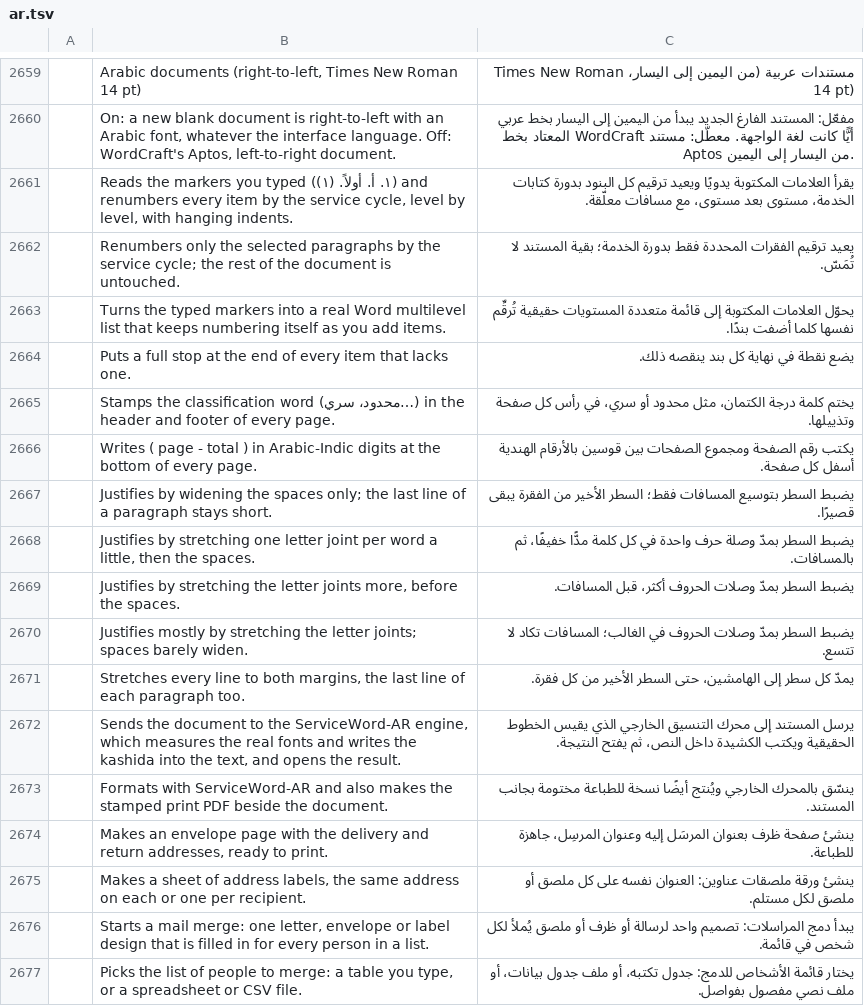
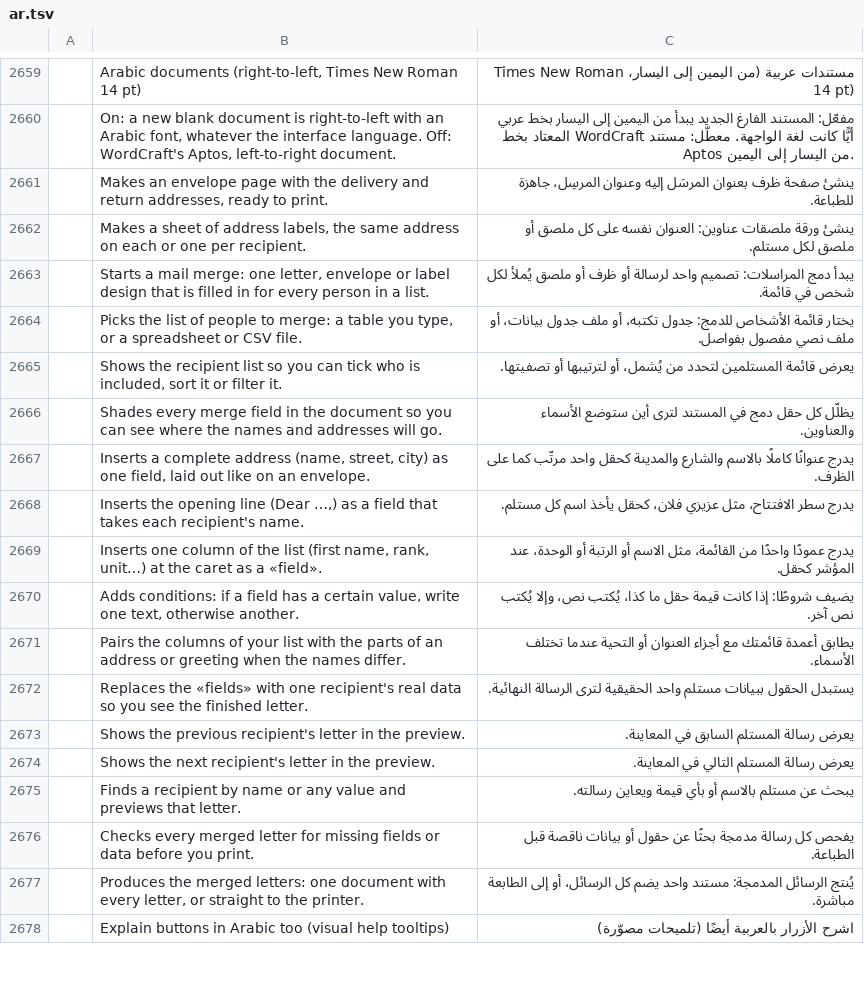
Before and after one commit to dometroniq-alt/wordcraft-ar, a TSV file: crates/ui-egui/src/i18n/ar.tsv, drawn as a sheet; only a part is shown, gaps mark what is left out; the shorter side is filled out with more unchanged rows; removed rows and columns are numbered as before the commit, all else as after; the diff covers the shown part only; the diff names each change by its address in the sheet, - before the commit and + after, or states it on an @@ line.

```diff
--- a/crates/ui-egui/src/i18n/ar.tsv
+++ b/crates/ui-egui/src/i18n/ar.tsv
-row 2661:  | Reads the markers you typed (١. أ. أولاً. (١)) and renumbers every item by the service cycle, level by level, with hanging indents. | يقرأ العلامات المكتوبة يدويًا ويعيد ترقيم كل البنود بدورة كتابات الخدمة، مستوى بعد مستوى، مع مسافات معلّقة.
-row 2662:  | Renumbers only the selected paragraphs by the service cycle; the rest of the document is untouched. | يعيد ترقيم الفقرات المحددة فقط بدورة الخدمة؛ بقية المستند لا تُمَسّ.
-row 2663:  | Turns the typed markers into a real Word multilevel list that keeps numbering itself as you add items. | يحوّل العلامات المكتوبة إلى قائمة متعددة المستويات حقيقية تُرقِّم نفسها كلما أضفت بندًا.
-row 2664:  | Puts a full stop at the end of every item that lacks one. | يضع نقطة في نهاية كل بند ينقصه ذلك.
-row 2665:  | Stamps the classification word (محدود، سري…) in the header and footer of every page. | يختم كلمة درجة الكتمان، مثل محدود أو سري، في رأس كل صفحة وتذييلها.
-row 2666:  | Writes ( page - total ) in Arabic-Indic digits at the bottom of every page. | يكتب رقم الصفحة ومجموع الصفحات بين قوسين بالأرقام الهندية أسفل كل صفحة.
-row 2667:  | Justifies by widening the spaces only; the last line of a paragraph stays short. | يضبط السطر بتوسيع المسافات فقط؛ السطر الأخير من الفقرة يبقى قصيرًا.
-row 2668:  | Justifies by stretching one letter joint per word a little, then the spaces. | يضبط السطر بمدّ وصلة حرف واحدة في كل كلمة مدًّا خفيفًا، ثم بالمسافات.
-row 2669:  | Justifies by stretching the letter joints more, before the spaces. | يضبط السطر بمدّ وصلات الحروف أكثر، قبل المسافات.
-row 2670:  | Justifies mostly by stretching the letter joints; spaces barely widen. | يضبط السطر بمدّ وصلات الحروف في الغالب؛ المسافات تكاد لا تتسع.
-row 2671:  | Stretches every line to both margins, the last line of each paragraph too. | يمدّ كل سطر إلى الهامشين، حتى السطر الأخير من كل فقرة.
-row 2672:  | Sends the document to the ServiceWord-AR engine, which measures the real fonts and writes the kashida into the text, and opens the result. | يرسل المستند إلى محرك التنسيق الخارجي الذي يقيس الخطوط الحقيقية ويكتب الكشيدة داخل النص، ثم يفتح النتيجة.
-row 2673:  | Formats with ServiceWord-AR and also makes the stamped print PDF beside the document. | ينسّق بالمحرك الخارجي ويُنتج أيضًا نسخة للطباعة مختومة بجانب المستند.
```
Also changed, not shown: 13 added rows elsewhere in this file, 9 other files.
